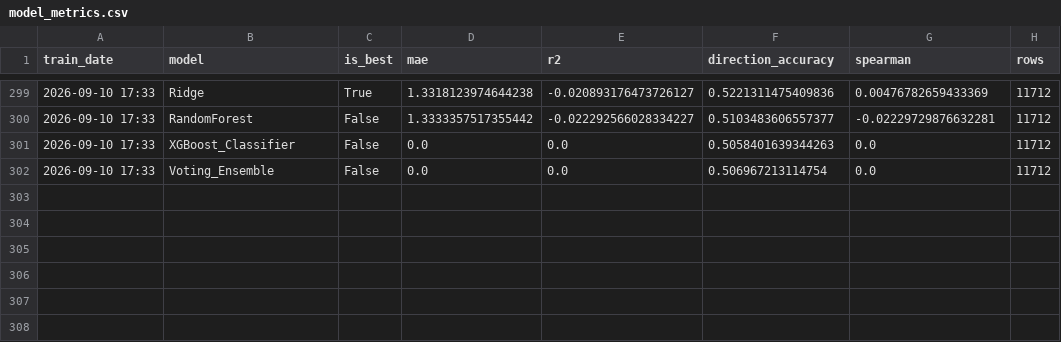
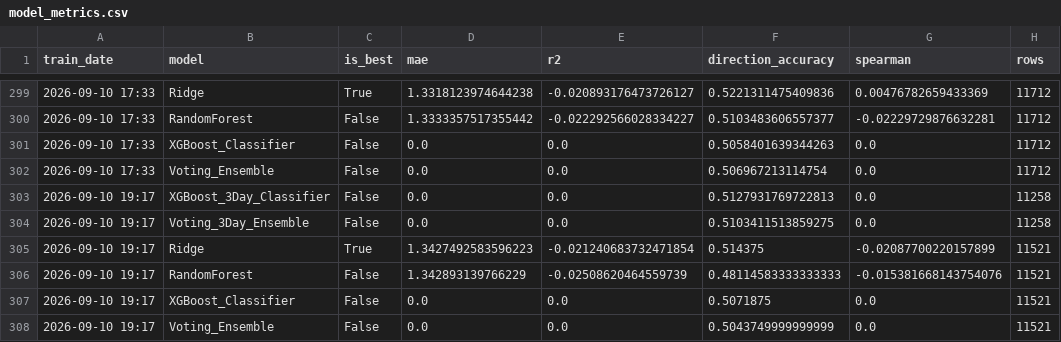
Before and after one commit to NGowthamKumar/Stock_Sentiment, a CSV file: data/modeling/model_metrics.csv, drawn as a sheet; only a part is shown, gaps mark what is left out; the diff names each change by its address in the sheet, - before the commit and + after, or states it on an @@ line.

```diff
--- a/data/modeling/model_metrics.csv
+++ b/data/modeling/model_metrics.csv
+row 303: 2026-09-10 19:17 | XGBoost_3Day_Classifier | False | 0.0 | 0.0 | 0.5127931769722813 | 0.0 | 11258
+row 304: 2026-09-10 19:17 | Voting_3Day_Ensemble | False | 0.0 | 0.0 | 0.5103411513859275 | 0.0 | 11258
+row 305: 2026-09-10 19:17 | Ridge | True | 1.3427492583596223 | -0.021240683732471854 | 0.514375 | -0.02087700220157899 | 11521
+row 306: 2026-09-10 19:17 | RandomForest | False | 1.342893139766229 | -0.02508620464559739 | 0.48114583333333333 | -0.015381668143754076 | 11521
+row 307: 2026-09-10 19:17 | XGBoost_Classifier | False | 0.0 | 0.0 | 0.5071875 | 0.0 | 11521
+row 308: 2026-09-10 19:17 | Voting_Ensemble | False | 0.0 | 0.0 | 0.5043749999999999 | 0.0 | 11521
```
Also changed, not shown: data/ensemble_signals.csv, data/predictions_nextday.csv, 10 other files.
